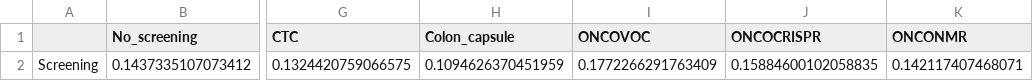
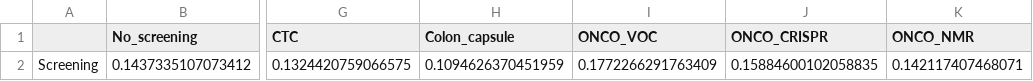
Before and after one commit to DanielCorralesAlonso/Decision_Model_Screening_CRC, a CSV file: outputs/linear_rel_point_cond_mut_info_elicitFalse_newtestTrue/output_data/Screening_util.csv, drawn as a sheet; only a part is shown, gaps mark what is left out; the diff names each change by its address in the sheet, - before the commit and + after, or states it on an @@ line.

```diff
--- a/outputs/linear_rel_point_cond_mut_info_elicitFalse_newtestTrue/output_data/Screening_util.csv
+++ b/outputs/linear_rel_point_cond_mut_info_elicitFalse_newtestTrue/output_data/Screening_util.csv
-I1: ONCOVOC
+I1: ONCO_VOC
-J1: ONCOCRISPR
+J1: ONCO_CRISPR
-K1: ONCONMR
+K1: ONCO_NMR
```
Also changed, not shown: outputs/linear_rel_point_cond_mut_info_elicitFalse_newtestTrue/output_data/Screening_util_new_test.csv, outputs/linear_rel_point_cond_mut_info_elicitFalse_newtestTrue/output_data/U_values.csv, 16 other files.
